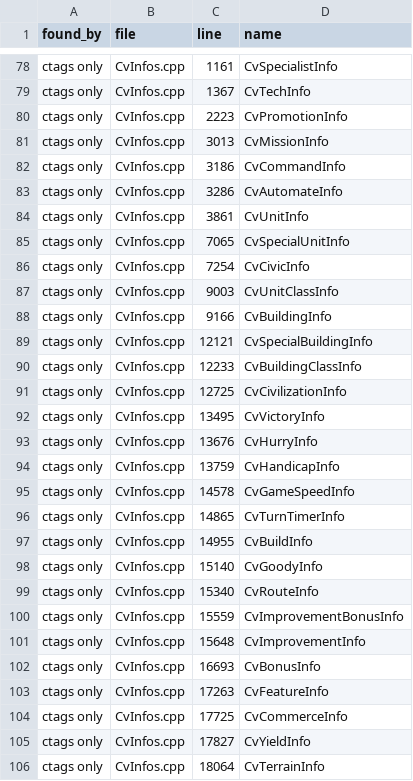
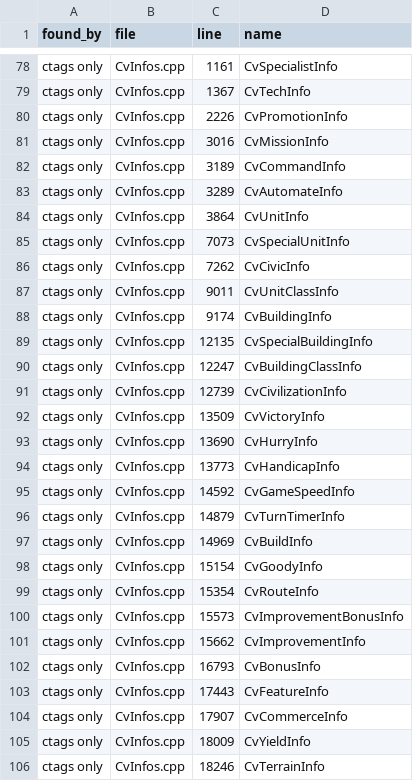
Before and after one commit to GertaBool/RoM, a TSV file: codemap/map/completeness.tsv, drawn as a sheet; only a part is shown, gaps mark what is left out; the diff covers the shown part only.

```diff
--- a/codemap/map/completeness.tsv
+++ b/codemap/map/completeness.tsv
@@ -79,28 +79,28 @@ ctags only	CvInfos.cpp	1161	CvSpecialistInfo
 ctags only	CvInfos.cpp	1367	CvTechInfo
-ctags only	CvInfos.cpp	2223	CvPromotionInfo
-ctags only	CvInfos.cpp	3013	CvMissionInfo
-ctags only	CvInfos.cpp	3186	CvCommandInfo
-ctags only	CvInfos.cpp	3286	CvAutomateInfo
-ctags only	CvInfos.cpp	3861	CvUnitInfo
-ctags only	CvInfos.cpp	7065	CvSpecialUnitInfo
-ctags only	CvInfos.cpp	7254	CvCivicInfo
-ctags only	CvInfos.cpp	9003	CvUnitClassInfo
-ctags only	CvInfos.cpp	9166	CvBuildingInfo
-ctags only	CvInfos.cpp	12121	CvSpecialBuildingInfo
-ctags only	CvInfos.cpp	12233	CvBuildingClassInfo
-ctags only	CvInfos.cpp	12725	CvCivilizationInfo
-ctags only	CvInfos.cpp	13495	CvVictoryInfo
-ctags only	CvInfos.cpp	13676	CvHurryInfo
-ctags only	CvInfos.cpp	13759	CvHandicapInfo
-ctags only	CvInfos.cpp	14578	CvGameSpeedInfo
-ctags only	CvInfos.cpp	14865	CvTurnTimerInfo
-ctags only	CvInfos.cpp	14955	CvBuildInfo
-ctags only	CvInfos.cpp	15140	CvGoodyInfo
-ctags only	CvInfos.cpp	15340	CvRouteInfo
-ctags only	CvInfos.cpp	15559	CvImprovementBonusInfo
-ctags only	CvInfos.cpp	15648	CvImprovementInfo
-ctags only	CvInfos.cpp	16693	CvBonusInfo
-ctags only	CvInfos.cpp	17263	CvFeatureInfo
-ctags only	CvInfos.cpp	17725	CvCommerceInfo
-ctags only	CvInfos.cpp	17827	CvYieldInfo
-ctags only	CvInfos.cpp	18064	CvTerrainInfo
+ctags only	CvInfos.cpp	2226	CvPromotionInfo
+ctags only	CvInfos.cpp	3016	CvMissionInfo
+ctags only	CvInfos.cpp	3189	CvCommandInfo
+ctags only	CvInfos.cpp	3289	CvAutomateInfo
+ctags only	CvInfos.cpp	3864	CvUnitInfo
+ctags only	CvInfos.cpp	7073	CvSpecialUnitInfo
+ctags only	CvInfos.cpp	7262	CvCivicInfo
+ctags only	CvInfos.cpp	9011	CvUnitClassInfo
+ctags only	CvInfos.cpp	9174	CvBuildingInfo
+ctags only	CvInfos.cpp	12135	CvSpecialBuildingInfo
+ctags only	CvInfos.cpp	12247	CvBuildingClassInfo
+ctags only	CvInfos.cpp	12739	CvCivilizationInfo
+ctags only	CvInfos.cpp	13509	CvVictoryInfo
+ctags only	CvInfos.cpp	13690	CvHurryInfo
+ctags only	CvInfos.cpp	13773	CvHandicapInfo
+ctags only	CvInfos.cpp	14592	CvGameSpeedInfo
+ctags only	CvInfos.cpp	14879	CvTurnTimerInfo
+ctags only	CvInfos.cpp	14969	CvBuildInfo
+ctags only	CvInfos.cpp	15154	CvGoodyInfo
+ctags only	CvInfos.cpp	15354	CvRouteInfo
+ctags only	CvInfos.cpp	15573	CvImprovementBonusInfo
+ctags only	CvInfos.cpp	15662	CvImprovementInfo
+ctags only	CvInfos.cpp	16793	CvBonusInfo
+ctags only	CvInfos.cpp	17443	CvFeatureInfo
+ctags only	CvInfos.cpp	17907	CvCommerceInfo
+ctags only	CvInfos.cpp	18009	CvYieldInfo
+ctags only	CvInfos.cpp	18246	CvTerrainInfo
```
Also changed, not shown: 92 edited cells elsewhere in this file, codemap/map/cpp_to_py.tsv, codemap/map/event_handlers.tsv, 38 other files.
